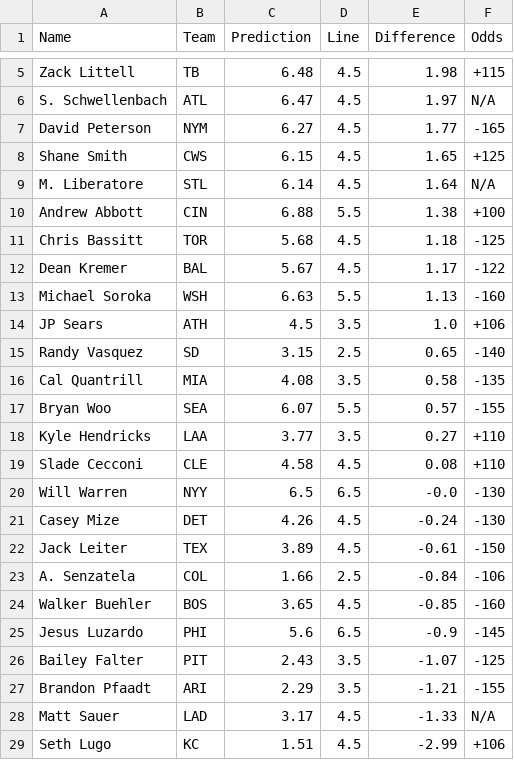
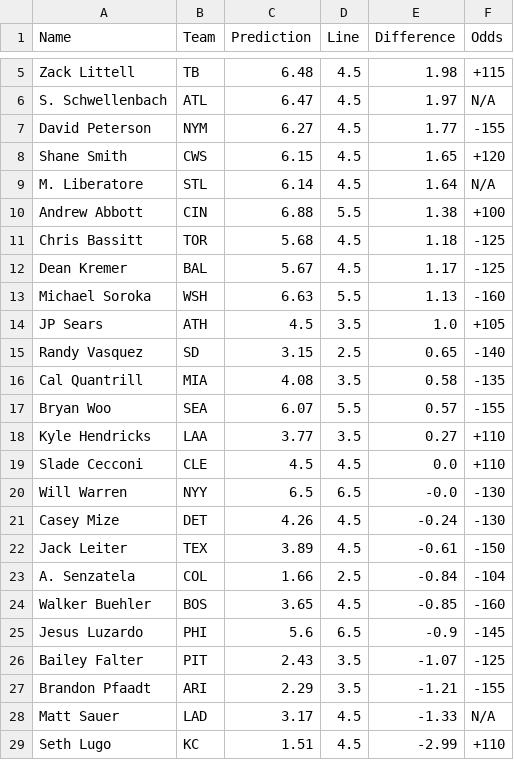
Before and after one commit to bena618/MLB_Models, a CSV file: Outputs/strikeout_preds.csv, drawn as a sheet; only a part is shown, gaps mark what is left out.

Commit message:
Workflow updating Ks.png and strikeout_preds.csv

```diff
--- a/Outputs/strikeout_preds.csv
+++ b/Outputs/strikeout_preds.csv
@@ -6,4 +6,4 @@ Zack Littell,TB,6.48,4.5,1.98,+115
 S. Schwellenbach,ATL,6.47,4.5,1.97,N/A
-David Peterson,NYM,6.27,4.5,1.77,-165
-Shane Smith,CWS,6.15,4.5,1.65,+125
+David Peterson,NYM,6.27,4.5,1.77,-155
+Shane Smith,CWS,6.15,4.5,1.65,+120
 M. Liberatore,STL,6.14,4.5,1.64,N/A
@@ -11,5 +11,5 @@ Andrew Abbott,CIN,6.88,5.5,1.38,+100
 Chris Bassitt,TOR,5.68,4.5,1.18,-125
-Dean Kremer,BAL,5.67,4.5,1.17,-122
+Dean Kremer,BAL,5.67,4.5,1.17,-125
 Michael Soroka,WSH,6.63,5.5,1.13,-160
-JP Sears,ATH,4.5,3.5,1.0,+106
+JP Sears,ATH,4.5,3.5,1.0,+105
 Randy Vasquez,SD,3.15,2.5,0.65,-140
@@ -18,3 +18,3 @@ Bryan Woo,SEA,6.07,5.5,0.57,-155
 Kyle Hendricks,LAA,3.77,3.5,0.27,+110
-Slade Cecconi,CLE,4.58,4.5,0.08,+110
+Slade Cecconi,CLE,4.5,4.5,0.0,+110
 Will Warren,NYY,6.5,6.5,-0.0,-130
@@ -22,3 +22,3 @@ Casey Mize,DET,4.26,4.5,-0.24,-130
 Jack Leiter,TEX,3.89,4.5,-0.61,-150
-A. Senzatela,COL,1.66,2.5,-0.84,-106
+A. Senzatela,COL,1.66,2.5,-0.84,-104
 Walker Buehler,BOS,3.65,4.5,-0.85,-160
@@ -28,2 +28,2 @@ Brandon Pfaadt,ARI,2.29,3.5,-1.21,-155
 Matt Sauer,LAD,3.17,4.5,-1.33,N/A
-Seth Lugo,KC,1.51,4.5,-2.99,+106
+Seth Lugo,KC,1.51,4.5,-2.99,+110
```
Also changed, not shown: 1 other file.
